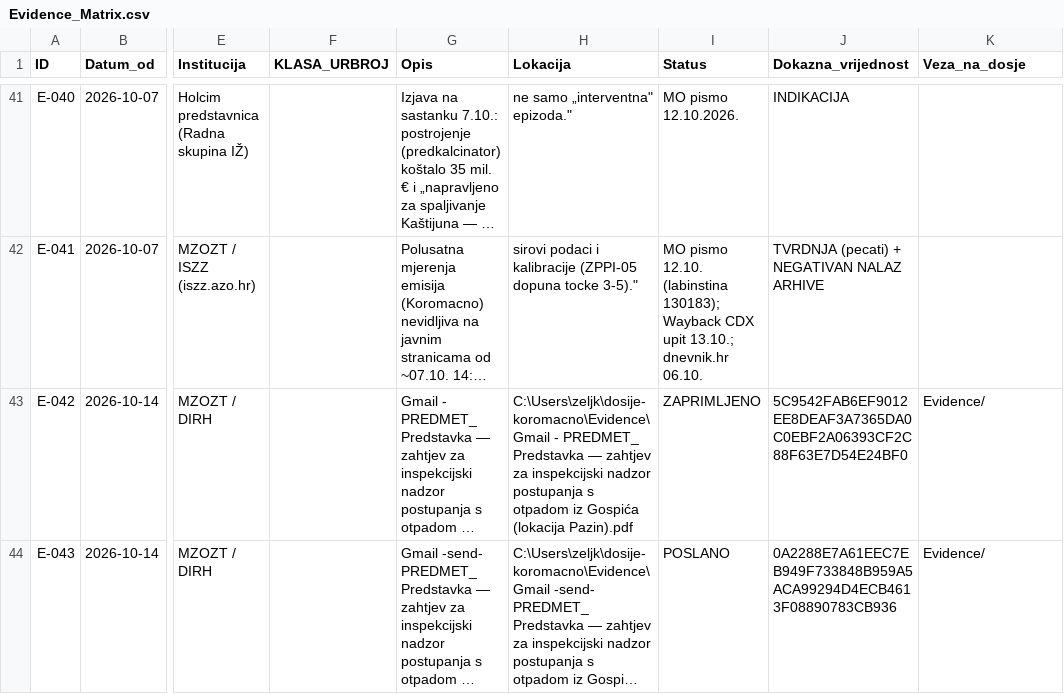
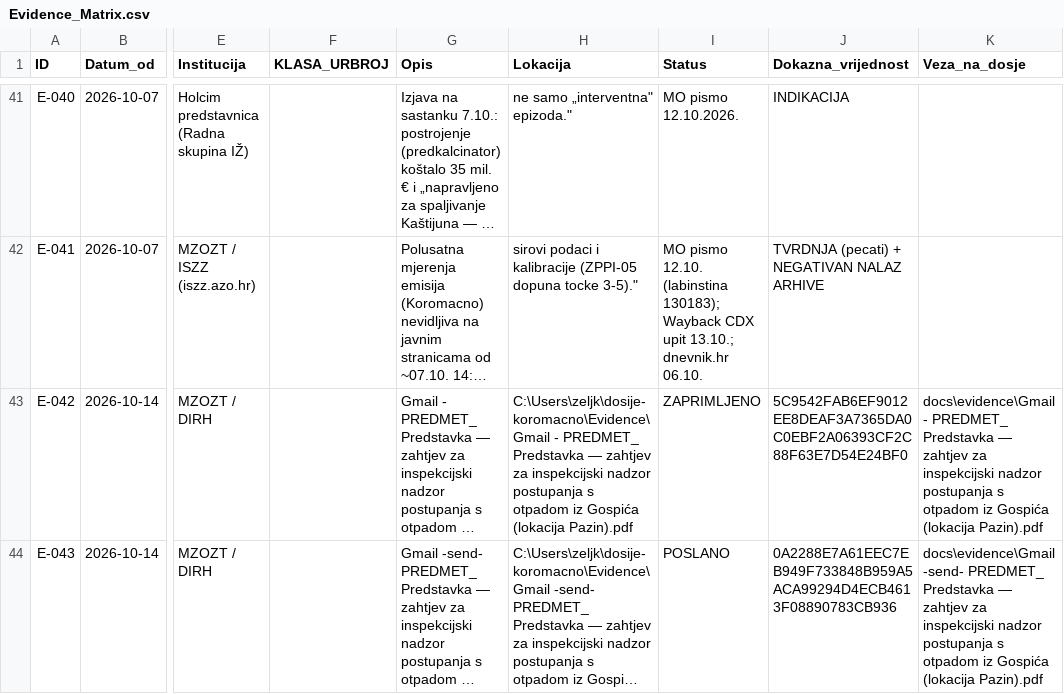
Before and after one commit to Zeljk018Bratic/dosje-koromacno, a CSV file: docs/evidence/Evidence_Matrix.csv, drawn as a sheet; only a part is shown, gaps mark what is left out; long unchanged cells end in …; the diff names each change by its address in the sheet, - before the commit and + after, or states it on an @@ line.

Commit message:
Ažurirana Evidence_Matrix.csv nakon čišćenja duplikata

```diff
--- a/docs/evidence/Evidence_Matrix.csv
+++ b/docs/evidence/Evidence_Matrix.csv
-K43 (Veza_na_dosje): Evidence/
+K43 (Veza_na_dosje): docs\evidence\Gmail - PREDMET_ Predstavka — zahtjev za inspekcijski nadzor postupanja s otpadom iz Gospića (lokacija Pazin).pdf
-K44 (Veza_na_dosje): Evidence/
+K44 (Veza_na_dosje): docs\evidence\Gmail -send- PREDMET_ Predstavka — zahtjev za inspekcijski nadzor postupanja s otpadom iz Gospića (lokacija Pazin).pdf
```
